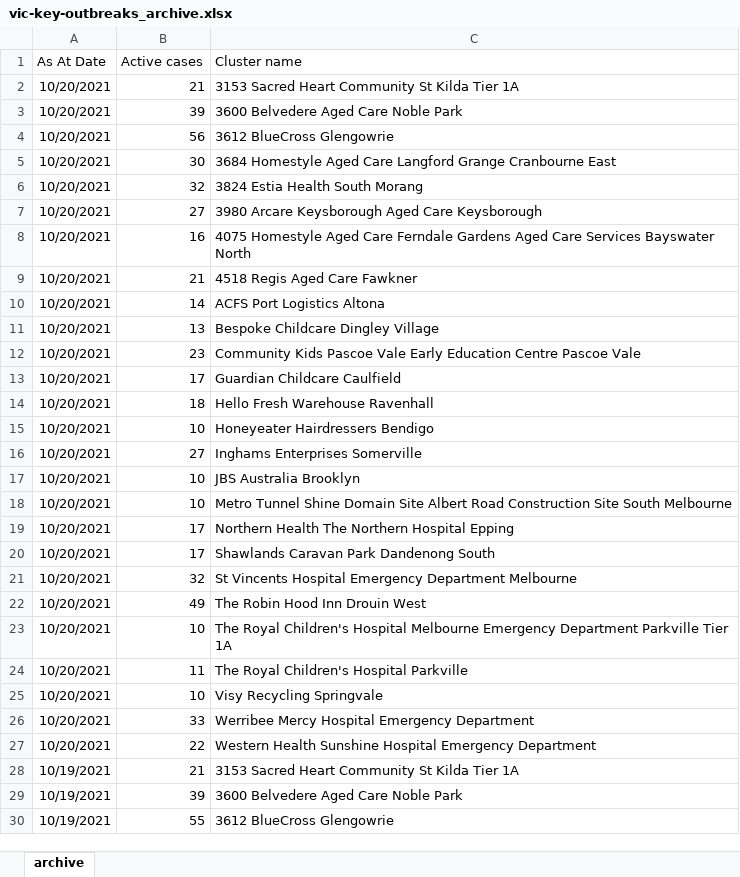
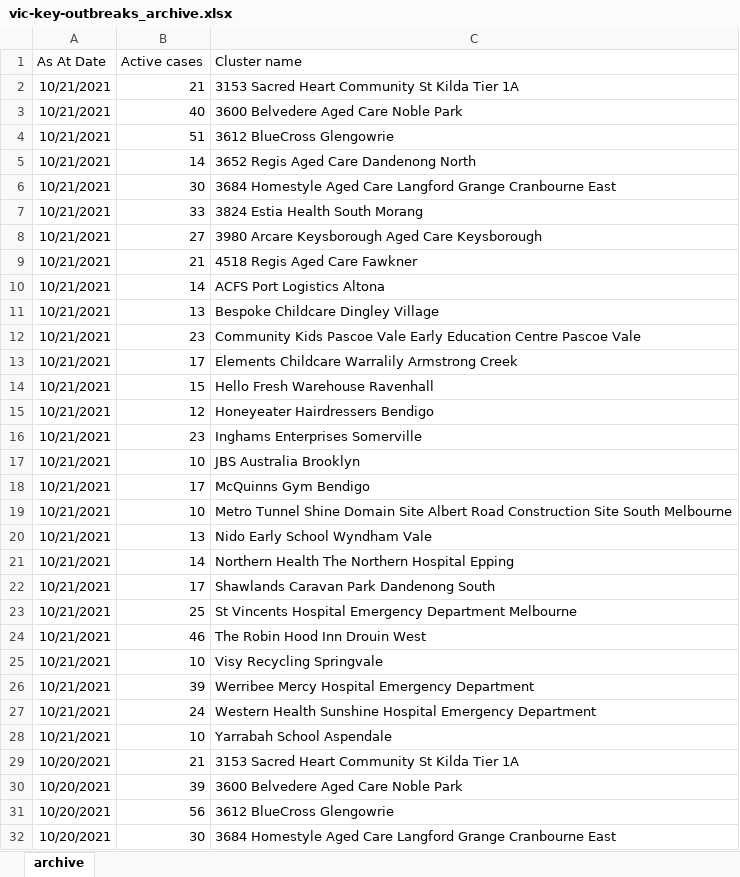
Before and after one commit to Mike-Honey/covid-19-outbreak-paths, an Excel workbook: vic-key-outbreaks_archive.xlsx, sheet archive, drawn as a sheet; only a part is shown; the shorter side is filled out with more unchanged rows; values as stored, in another font and other column widths than the file's, no borders; table styles not drawn; the diff names each change by its address in the sheet, - before the commit and + after, or states it on an @@ line.

```diff
--- a/vic-key-outbreaks_archive.xlsx (sheet archive)
+++ b/vic-key-outbreaks_archive.xlsx (sheet archive)
+row 2: 10/21/2021 | 21 | 3153 Sacred Heart Community St Kilda Tier 1A
+row 3: 10/21/2021 | 40 | 3600 Belvedere Aged Care Noble Park
+row 4: 10/21/2021 | 51 | 3612 BlueCross Glengowrie
+row 5: 10/21/2021 | 14 | 3652 Regis Aged Care Dandenong North
+row 6: 10/21/2021 | 30 | 3684 Homestyle Aged Care Langford Grange Cranbourne East
+row 7: 10/21/2021 | 33 | 3824 Estia Health South Morang
+row 8: 10/21/2021 | 27 | 3980 Arcare Keysborough Aged Care Keysborough
+row 9: 10/21/2021 | 21 | 4518 Regis Aged Care Fawkner
+row 10: 10/21/2021 | 14 | ACFS Port Logistics Altona
+row 11: 10/21/2021 | 13 | Bespoke Childcare Dingley Village
+row 12: 10/21/2021 | 23 | Community Kids Pascoe Vale Early Education Centre Pascoe Vale
+row 13: 10/21/2021 | 17 | Elements Childcare Warralily Armstrong Creek
+row 14: 10/21/2021 | 15 | Hello Fresh Warehouse Ravenhall
+row 15: 10/21/2021 | 12 | Honeyeater Hairdressers Bendigo
+row 16: 10/21/2021 | 23 | Inghams Enterprises Somerville
+row 17: 10/21/2021 | 10 | JBS Australia Brooklyn
+row 18: 10/21/2021 | 17 | McQuinns Gym Bendigo
+row 19: 10/21/2021 | 10 | Metro Tunnel Shine Domain Site Albert Road Construction Site South Melbourne
+row 20: 10/21/2021 | 13 | Nido Early School Wyndham Vale
+row 21: 10/21/2021 | 14 | Northern Health The Northern Hospital Epping
+row 22: 10/21/2021 | 17 | Shawlands Caravan Park Dandenong South
+row 23: 10/21/2021 | 25 | St Vincents Hospital Emergency Department Melbourne
+row 24: 10/21/2021 | 46 | The Robin Hood Inn Drouin West
+row 25: 10/21/2021 | 10 | Visy Recycling Springvale
+row 26: 10/21/2021 | 39 | Werribee Mercy Hospital Emergency Department
+row 27: 10/21/2021 | 24 | Western Health Sunshine Hospital Emergency Department
+row 28: 10/21/2021 | 10 | Yarrabah School Aspendale
```
Also changed, not shown: vic-key-outbreaks_0.xlsx.
